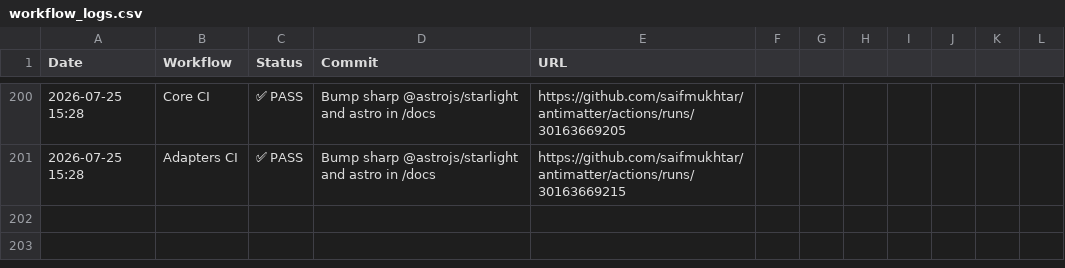
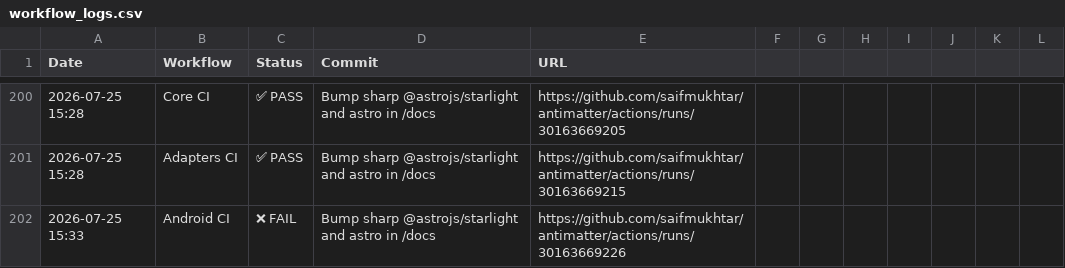
Before and after one commit to saifmukhtar/antimatter, a CSV file: .github/ci-logs/workflow_logs.csv, drawn as a sheet; only a part is shown, gaps mark what is left out; the diff names each change by its address in the sheet, - before the commit and + after, or states it on an @@ line.

```diff
--- a/.github/ci-logs/workflow_logs.csv
+++ b/.github/ci-logs/workflow_logs.csv
+row 202: 2026-07-25 15:33 | Android CI | ❌ FAIL | Bump sharp @astrojs/starlight and astro in /docs | https://github.com/saifmukhtar/antimatter/actions/runs/30163669226
```
Also changed, not shown: 1 other file.
